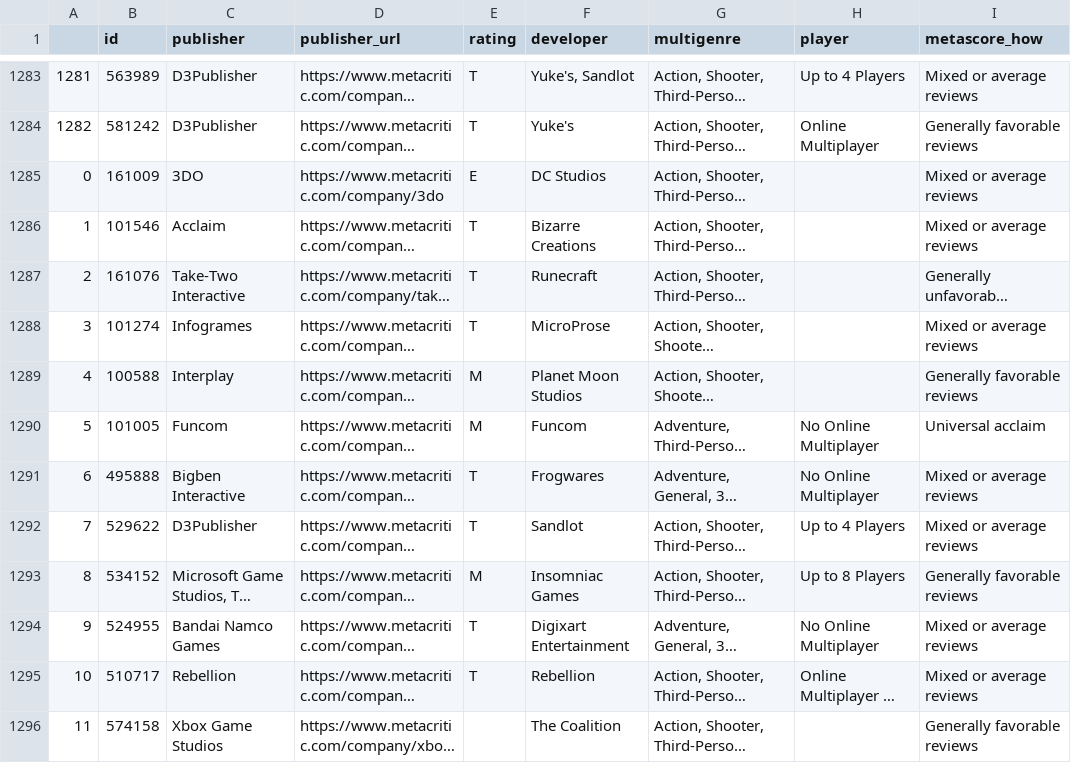
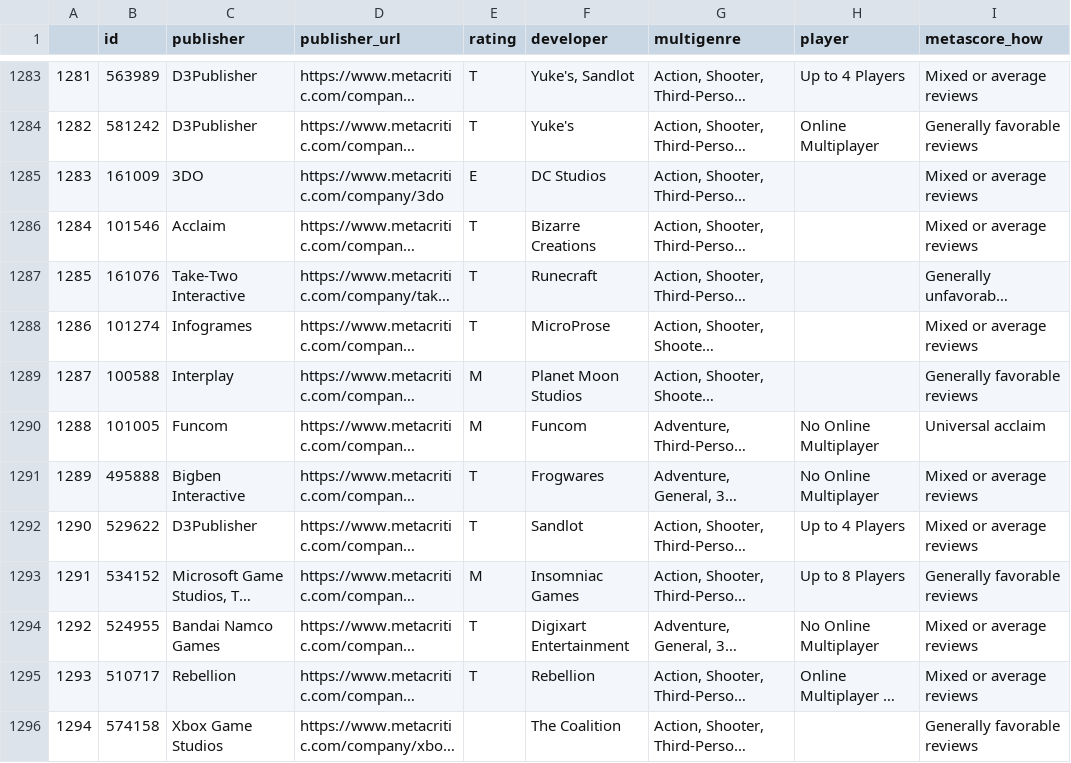
Before and after one commit to hfayuwardana/metacritic_game_scrap_bs4, a CSV file: detail_fix2/metacritic_third-person_DETAILED_fix.csv, drawn as a sheet; only a part is shown, gaps mark what is left out; long unchanged cells end in …; the diff names each change by its address in the sheet, - before the commit and + after, or states it on an @@ line.

Commit message:
add detailed third person (index revised) & action
revised version without exception row

```diff
--- a/detail_fix2/metacritic_third-person_DETAILED_fix.csv
+++ b/detail_fix2/metacritic_third-person_DETAILED_fix.csv
-A1285: 0
+A1285: 1283
-A1286: 1
+A1286: 1284
-A1287: 2
+A1287: 1285
-A1288: 3
+A1288: 1286
-A1289: 4
+A1289: 1287
-A1290: 5
+A1290: 1288
-A1291: 6
+A1291: 1289
-A1292: 7
+A1292: 1290
-A1293: 8
+A1293: 1291
-A1294: 9
+A1294: 1292
-A1295: 10
+A1295: 1293
-A1296: 11
+A1296: 1294
```
Also changed, not shown: 1 other file.
